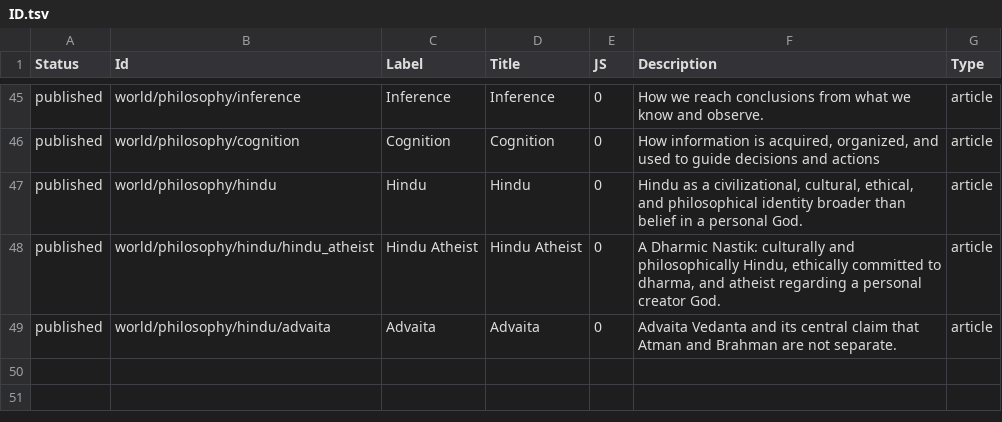
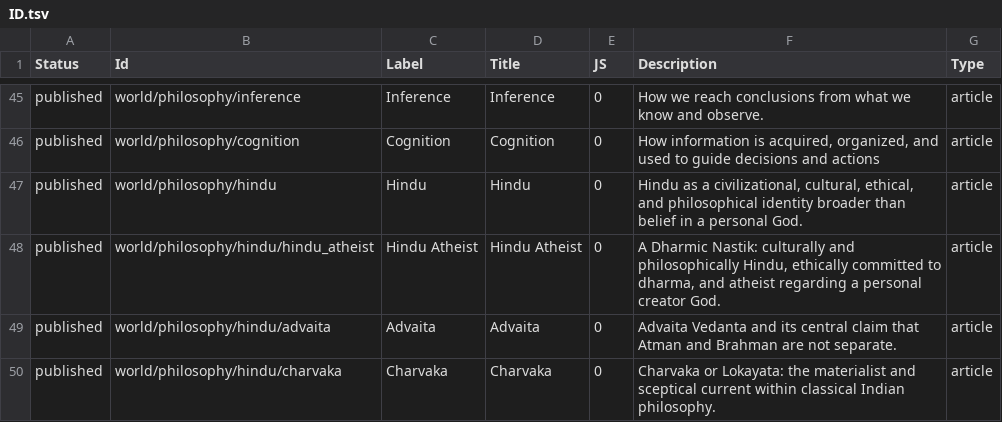
Before and after one commit to ujnotes/web-site, a TSV file: Config/ID.tsv, drawn as a sheet; only a part is shown, gaps mark what is left out; the diff names each change by its address in the sheet, - before the commit and + after, or states it on an @@ line.

```diff
--- a/Config/ID.tsv
+++ b/Config/ID.tsv
+row 50: published | world/philosophy/hindu/charvaka | Charvaka | Charvaka | 0 | Charvaka or Lokayata: the materialist and sceptical current within classical Indian philosophy. | article
```
Also changed, not shown: Config/Url.tsv, 2 other files.
